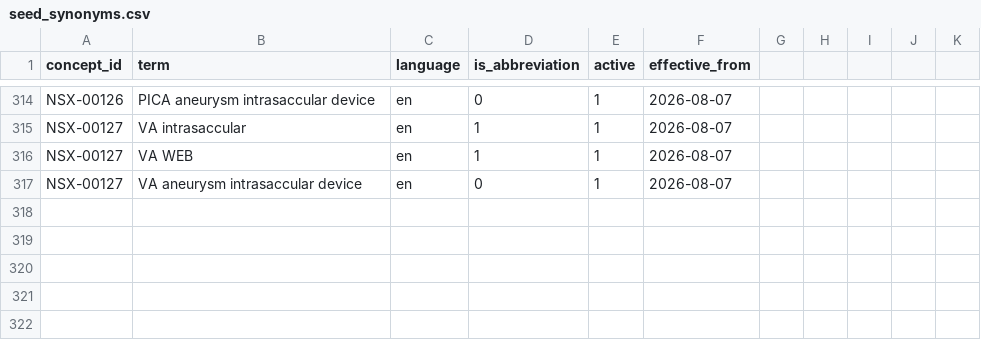
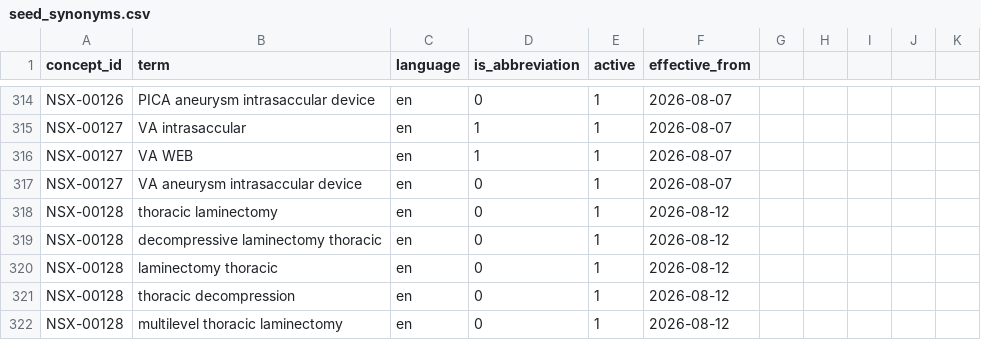
Before and after one commit to aliaafee/ot-list, a CSV file: specs/procedure_coding_system/seed_synonyms.csv, drawn as a sheet; only a part is shown, gaps mark what is left out.

```diff
--- a/specs/procedure_coding_system/seed_synonyms.csv
+++ b/specs/procedure_coding_system/seed_synonyms.csv
@@ -317 +317,6 @@ NSX-00127,VA WEB,en,1,1,2026-08-07
 NSX-00127,VA aneurysm intrasaccular device,en,0,1,2026-08-07
+NSX-00128,thoracic laminectomy,en,0,1,2026-08-12
+NSX-00128,decompressive laminectomy thoracic,en,0,1,2026-08-12
+NSX-00128,laminectomy thoracic,en,0,1,2026-08-12
+NSX-00128,thoracic decompression,en,0,1,2026-08-12
+NSX-00128,multilevel thoracic laminectomy,en,0,1,2026-08-12
```
Also changed, not shown: specs/procedure_coding_system/seed_procedures.csv, 2 other files.
